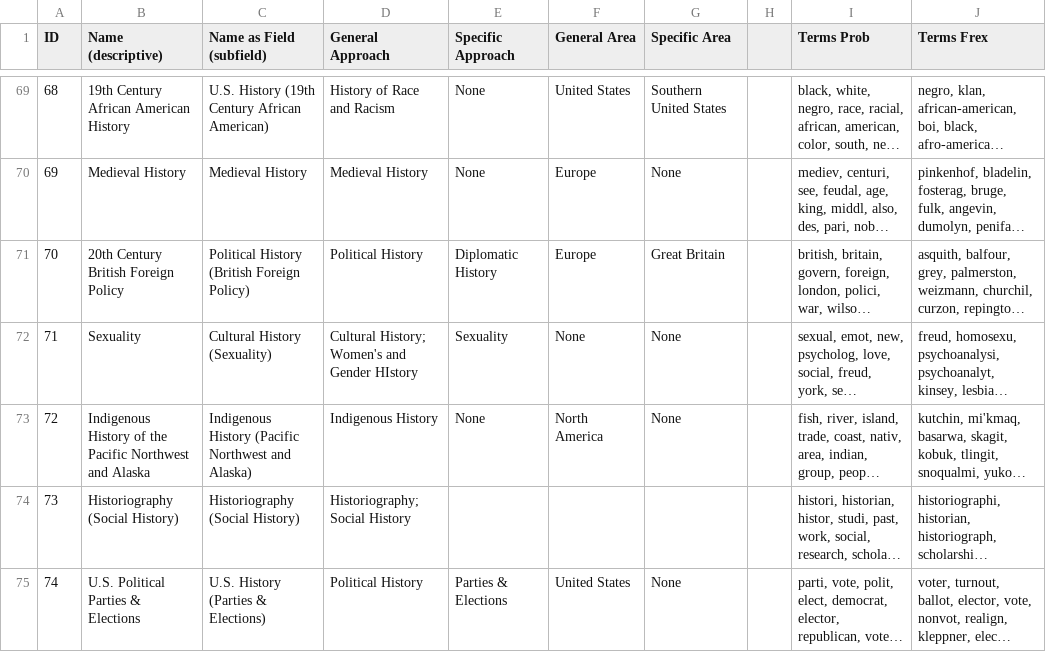
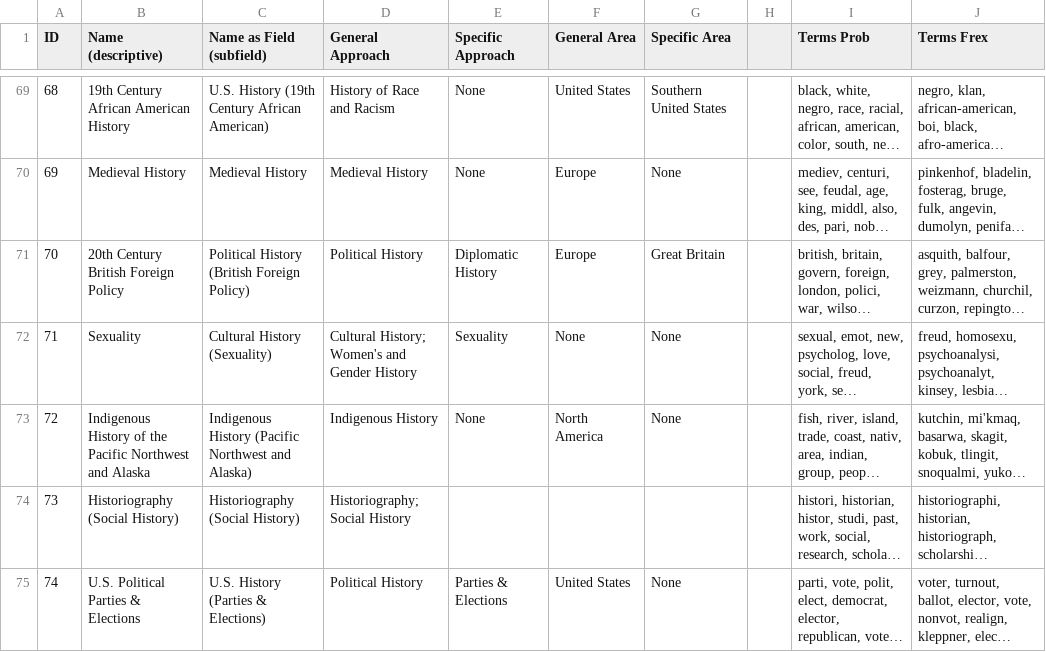
Before and after one commit to harel-coffee/gender_history-auto, a CSV file: data/journal_csv/topic_titles_and_terms.csv, drawn as a sheet; only a part is shown, gaps mark what is left out; long unchanged cells end in …; the diff names each change by its address in the sheet, - before the commit and + after, or states it on an @@ line.

```diff
--- a/data/journal_csv/topic_titles_and_terms.csv
+++ b/data/journal_csv/topic_titles_and_terms.csv
-D72 (General Approach): Cultural History; Women's and Gender HIstory
+D72 (General Approach): Cultural History; Women's and Gender History
```
Also changed, not shown: 9 other files.
